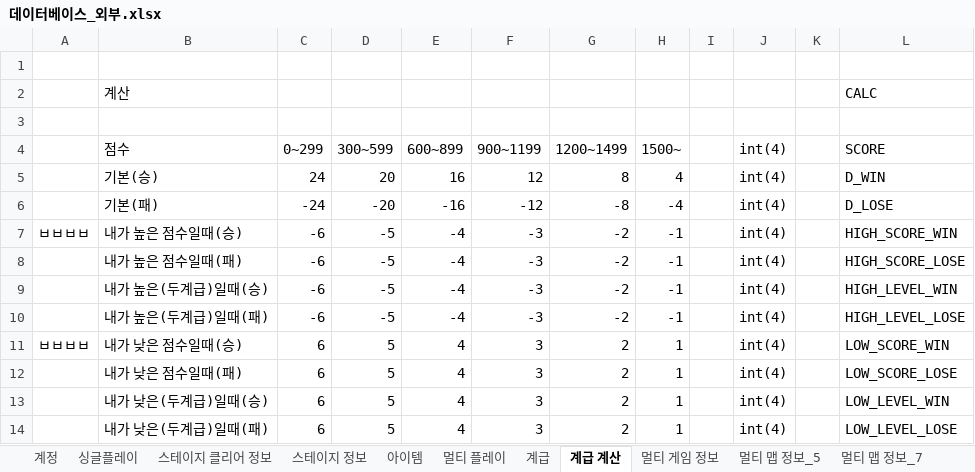
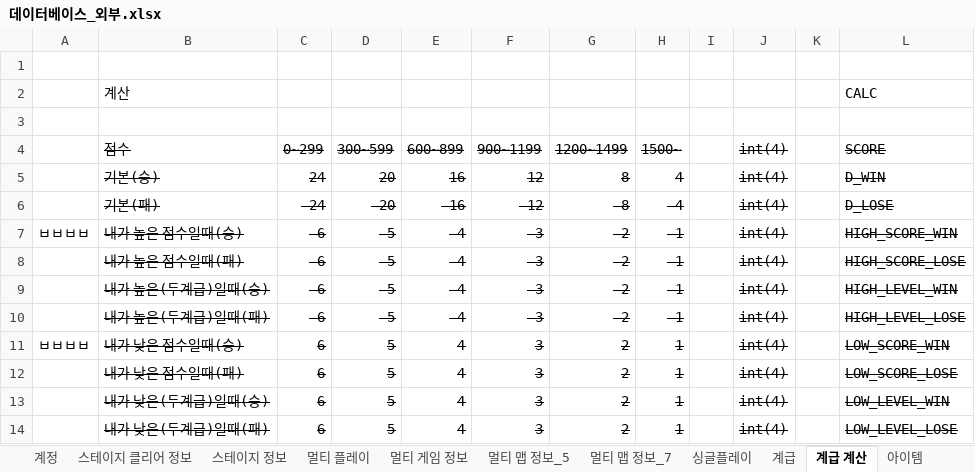
Before and after one commit to Maze-of-memories/origin, an Excel workbook: 데이터베이스_외부.xlsx, sheet 계급 계산, drawn as a sheet; values as stored, in another font and other column widths than the file's, no borders; the diff names each change by its address in the sheet, - before the commit and + after, or states it on an @@ line.

```diff
--- a/데이터베이스_외부.xlsx (sheet 계급 계산)
+++ b/데이터베이스_외부.xlsx (sheet 계급 계산)
@@ sheet tab order changed: 계정 | 스테이지 클리어 정보 | 스테이지 정보 | 멀티 플레이 | 멀티 게임 정보 | 멀티 맵 정보_5 | 멀티 맵 정보_7 | 싱글플레이 | 계급 | 계급 계산 | 아이템 @@
-B4:H14 strikethrough: off
+B4:H14 strikethrough: on
-J4:J14 strikethrough: off
+J4:J14 strikethrough: on
-L4:L14 strikethrough: off
+L4:L14 strikethrough: on
```
Also changed, not shown: sheet 계급, sheet 계정, sheet 스테이지 정보, sheet 스테이지 클리어 정보, sheet 멀티 플레이, sheet 아이템, 2 more sheets, 데이터베이스_내부.xlsx, 10 other files.
